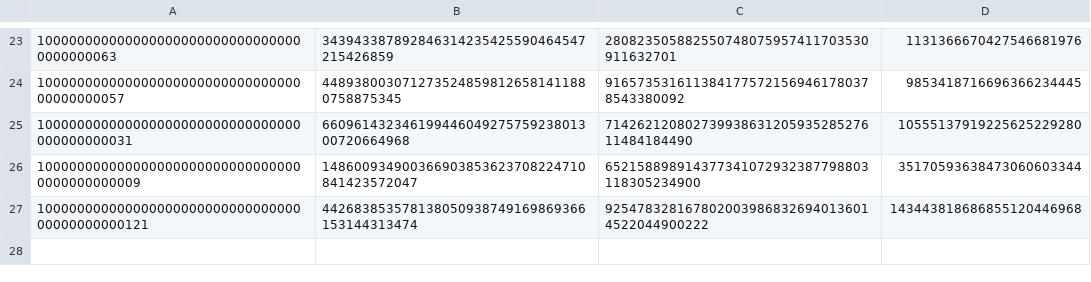
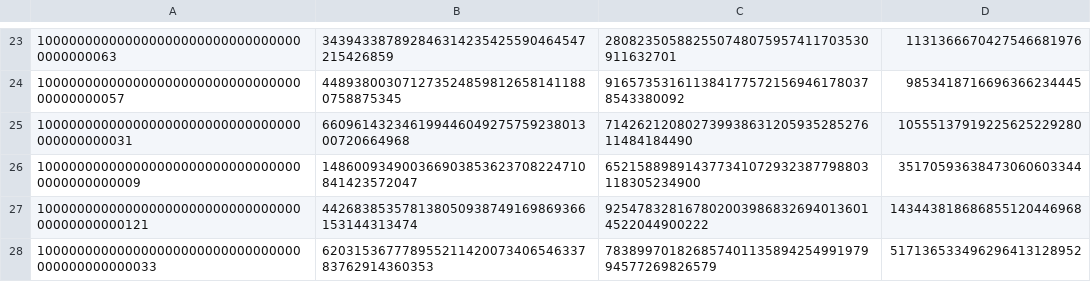
Before and after one commit to alexamclain/OneShotPrimalityProofs, a CSV file: challenge.csv, drawn as a sheet; only a part is shown, gaps mark what is left out; the diff names each change by its address in the sheet, - before the commit and + after, or states it on an @@ line.

```diff
--- a/challenge.csv
+++ b/challenge.csv
+row 28: 100000000000000000000000000000000000000000000033 | 62031536777895521142007340654633783762914360353 | 78389970182685740113589425499197994577269826579 | 517136533496296413128952
```
Also changed, not shown: 1 other file.
